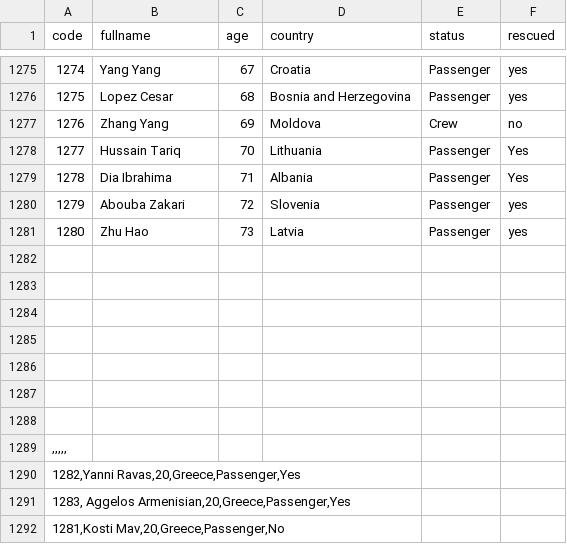
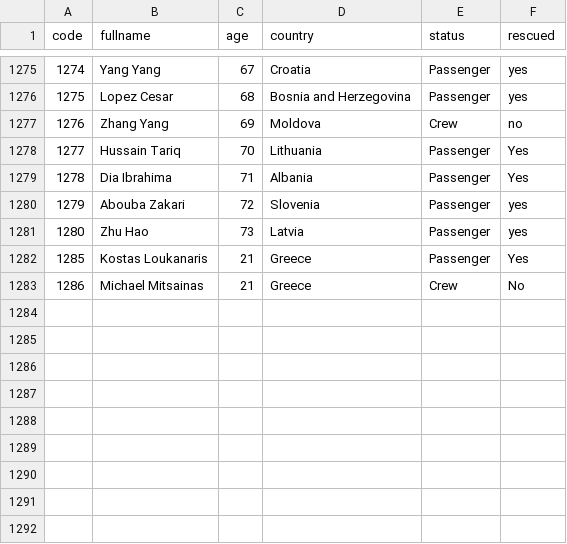
Before and after one commit to mckostis245679/CEID-OS-Projects, a CSV file: Project1/askhsh1/passenger_data.csv, drawn as a sheet; only a part is shown, gaps mark what is left out.

Commit message:
fixed askhsh1 bash-final

```diff
--- a/Project1/askhsh1/passenger_data.csv
+++ b/Project1/askhsh1/passenger_data.csv
@@ -1281,12 +1281,3 @@ code;fullname;age;country;status;rescued
 1280;Zhu Hao;73;Latvia;Passenger;yes
-;;;;;
-;;;;;
-;;;;;
-;;;;;
-;;;;;
-;;;;;
-;;;;;
-,,,,,
-1282,Yanni Ravas,20,Greece,Passenger,Yes
-1283, Aggelos Armenisian,20,Greece,Passenger,Yes
-1281,Kosti Mav,20,Greece,Passenger,No
+1285;Kostas Loukanaris;21;Greece;Passenger;Yes
+1286;Michael Mitsainas;21;Greece;Crew;No
```
Also changed, not shown: 6 other files.
